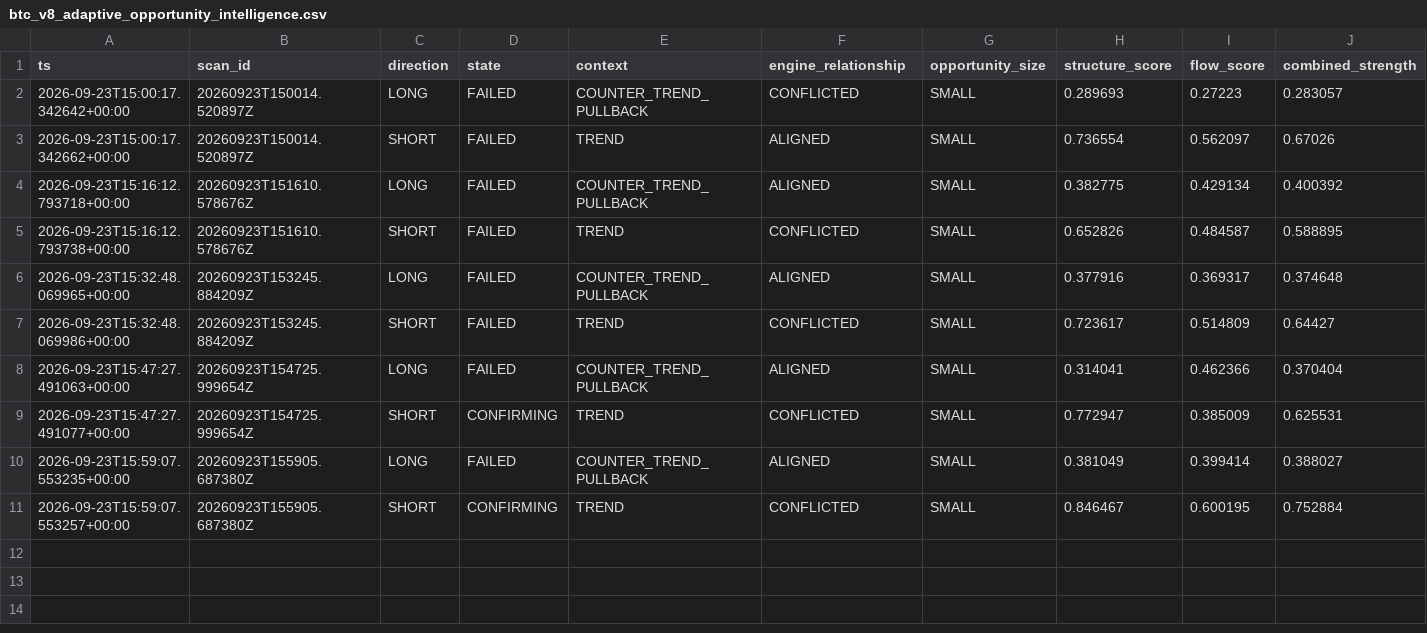
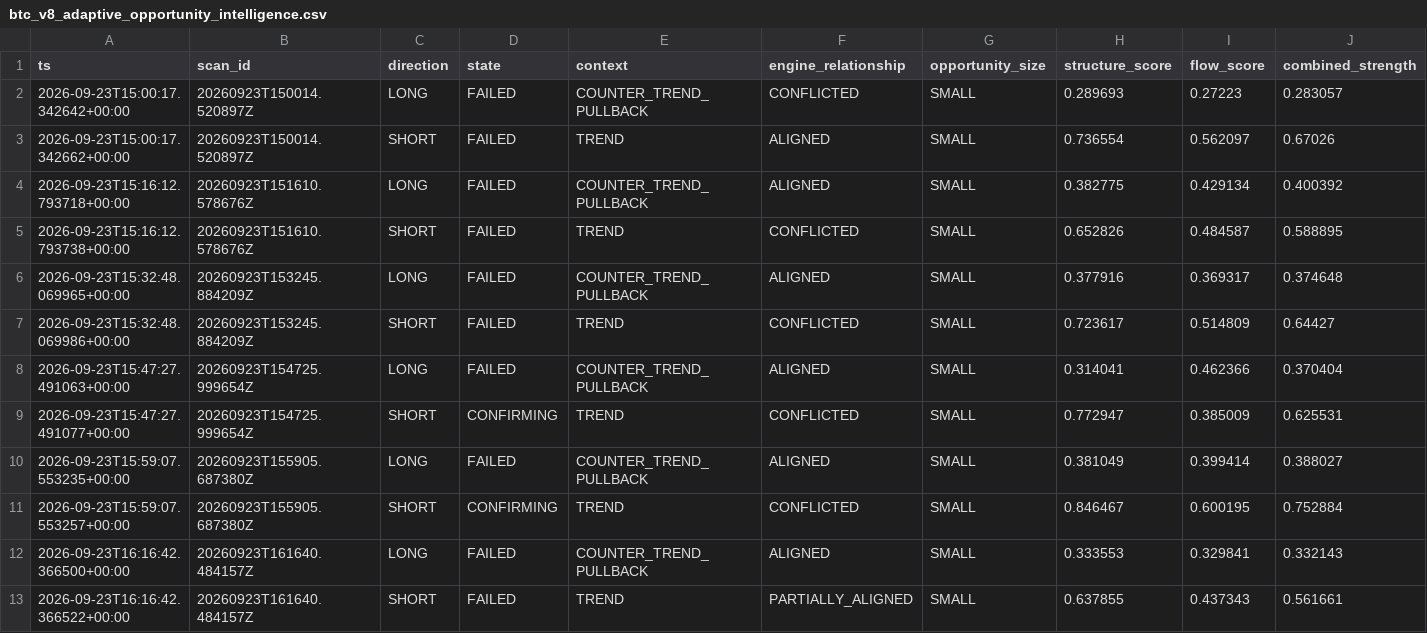
Before and after one commit to shaankhan9999999-sudo/smc-crypto-bot, a CSV file: logs/csv/btc_v8_adaptive_opportunity_intelligence.csv, drawn as a sheet; only a part is shown; rows hold the shown columns only; the diff names each change by its address in the sheet, - before the commit and + after, or states it on an @@ line.

```diff
--- a/logs/csv/btc_v8_adaptive_opportunity_intelligence.csv
+++ b/logs/csv/btc_v8_adaptive_opportunity_intelligence.csv
+row 12: 2026-09-23T16:16:42.366500+00:00 | 20260923T161640.484157Z | LONG | FAILED | COUNTER_TREND_PULLBACK | ALIGNED | SMALL | 0.333553 | 0.329841 | 0.332143
+row 13: 2026-09-23T16:16:42.366522+00:00 | 20260923T161640.484157Z | SHORT | FAILED | TREND | PARTIALLY_ALIGNED | SMALL | 0.637855 | 0.437343 | 0.561661
```
Also changed, not shown: logs/csv/btc_v8_scans.csv, logs/csv/btc_v8_shadow_orderbook.csv, 6 other files.
